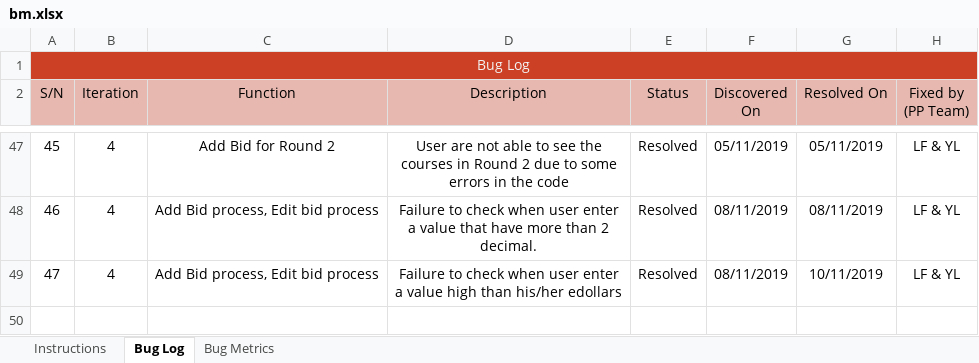
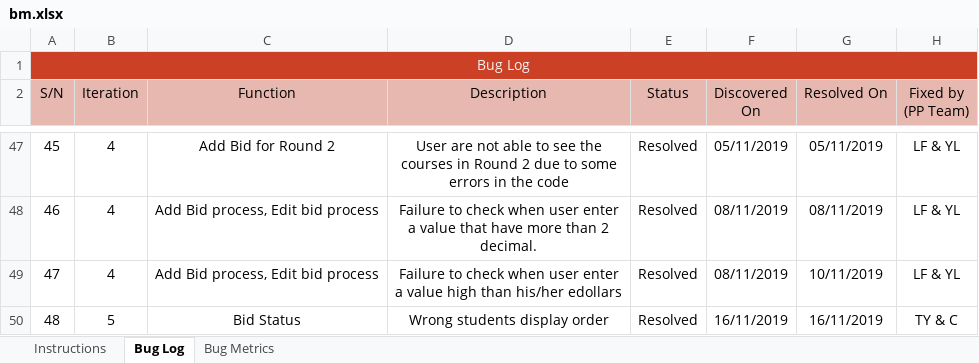
Before and after one commit to lifuhuang97/course-bidding-system, an Excel workbook: metrics/bm.xlsx, sheet Bug Log, drawn as a sheet; only a part is shown, gaps mark what is left out; values as stored, in another font and other column widths than the file's, no borders; conditional formats not drawn; the diff names each change by its address in the sheet, - before the commit and + after, or states it on an @@ line.

Commit message:
Debug for bid status
Co-Authored-By: tvngo2018 <tvngo2018@users.noreply.github.com>

```diff
--- a/metrics/bm.xlsx (sheet Bug Log)
+++ b/metrics/bm.xlsx (sheet Bug Log)
+row 50: 48 | 5 | Bid Status | Wrong students display order | Resolved | 16/11/2019 | 16/11/2019 | TY & C
```
Also changed, not shown: sheet Bug Metrics, 2 other files.
